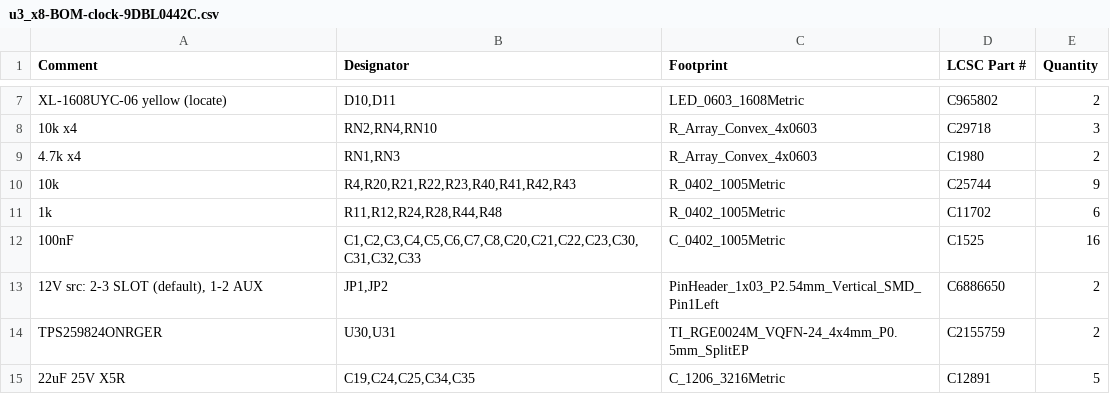
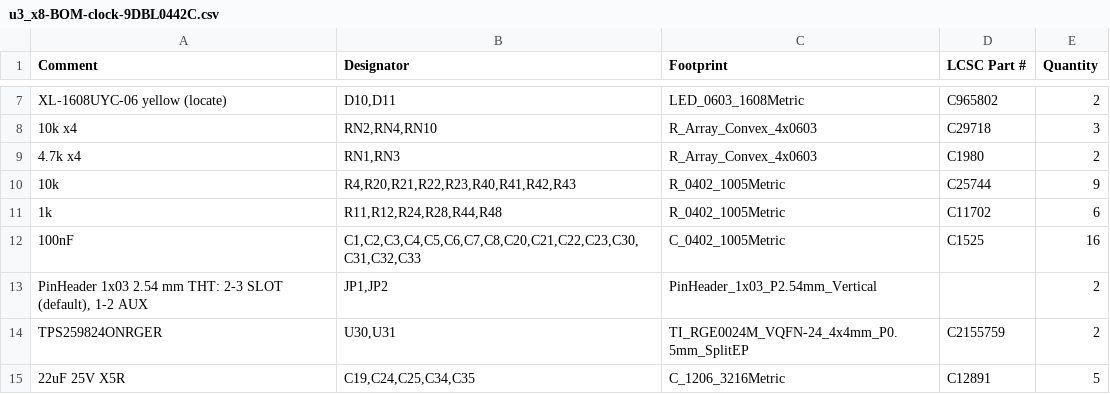
Before and after one commit to MaxRink/u3-pcie-adapters, a CSV file: designs/x16-u3-card/fab/x8/u3_x8-BOM-clock-9DBL0442C.csv, drawn as a sheet; only a part is shown, gaps mark what is left out.

```diff
--- a/designs/x16-u3-card/fab/x8/u3_x8-BOM-clock-9DBL0442C.csv
+++ b/designs/x16-u3-card/fab/x8/u3_x8-BOM-clock-9DBL0442C.csv
@@ -12,3 +12,3 @@ XL-1608UYC-06 yellow (locate),"D10,D11",LED_0603_1608Metric,C965802,2
 100nF,"C1,C2,C3,C4,C5,C6,C7,C8,C20,C21,C22,C23,C30,C31,C32,C33",C_0402_1005Metric,C1525,16
-"12V src: 2-3 SLOT (default), 1-2 AUX","JP1,JP2",PinHeader_1x03_P2.54mm_Vertical_SMD_Pin1Left,C6886650,2
+"PinHeader 1x03 2.54 mm THT: 2-3 SLOT (default), 1-2 AUX","JP1,JP2",PinHeader_1x03_P2.54mm_Vertical,,2
 TPS259824ONRGER,"U30,U31",TI_RGE0024M_VQFN-24_4x4mm_P0.5mm_SplitEP,C2155759,2
```
Also changed, not shown: designs/x16-u3-card/fab/x8/u3_x8-BOM-clock-9DBL0442C_efuse-TPS259827.csv, designs/x16-u3-card/fab/x8/u3_x8-BOM-efuse-TPS259827.csv, 21 other files.
